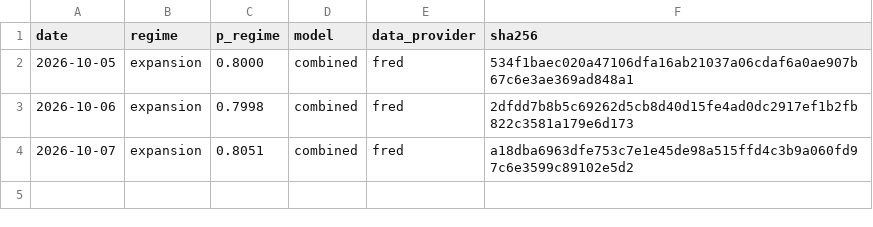
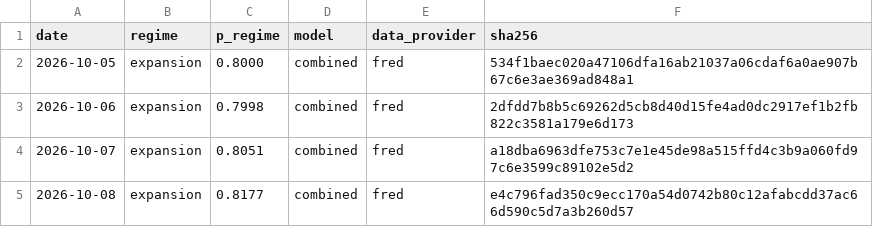
Before and after one commit to axou947/PFE_DRAI, a CSV file: track_record/challengers/vix_term/index.csv, drawn as a sheet; the diff names each change by its address in the sheet, - before the commit and + after, or states it on an @@ line.

```diff
--- a/track_record/challengers/vix_term/index.csv
+++ b/track_record/challengers/vix_term/index.csv
+row 5: 2026-10-08 | expansion | 0.8177 | combined | fred | e4c796fad350c9ecc170a54d0742b80c12afabcdd37ac66d590c5d7a3b260d57
```
Also changed, not shown: track_record/challengers/hy_credit/index.csv, track_record/em/index.csv, 31 other files.
